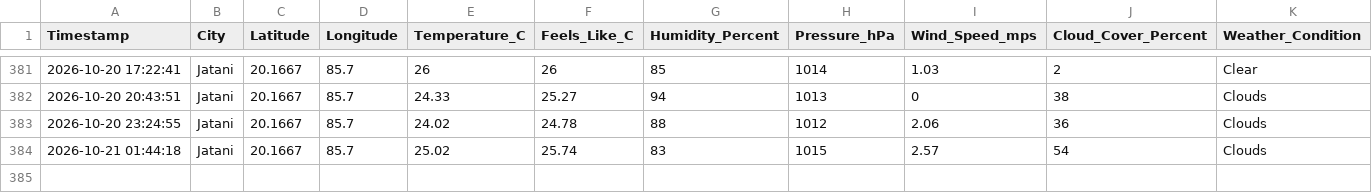
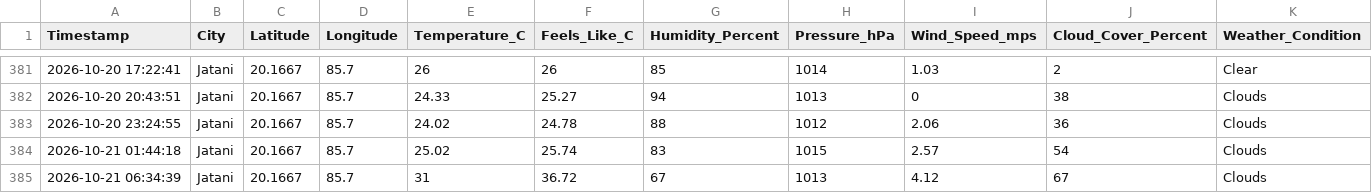
Before and after one commit to biswal-prem-5677/weather-realtime, a CSV file: weather_realtime.csv, drawn as a sheet; only a part is shown, gaps mark what is left out; rows hold the shown columns only; the diff names each change by its address in the sheet, - before the commit and + after, or states it on an @@ line.

```diff
--- a/weather_realtime.csv
+++ b/weather_realtime.csv
+row 385: 2026-10-21 06:34:39 | Jatani | 20.1667 | 85.7 | 31 | 36.72 | 67 | 1013 | 4.12 | 67 | Clouds
```
